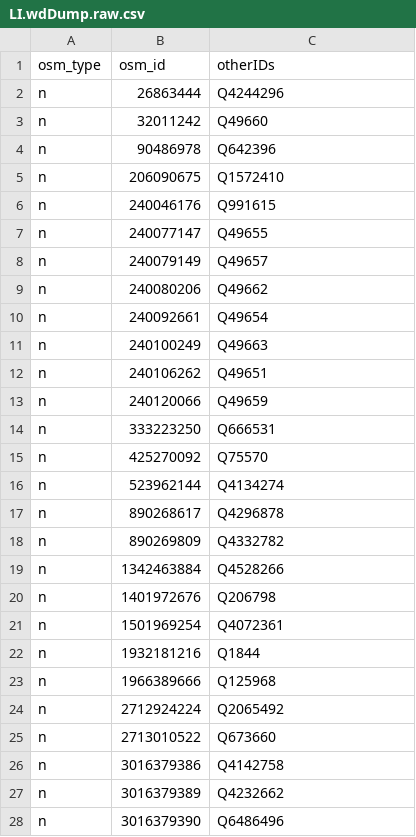
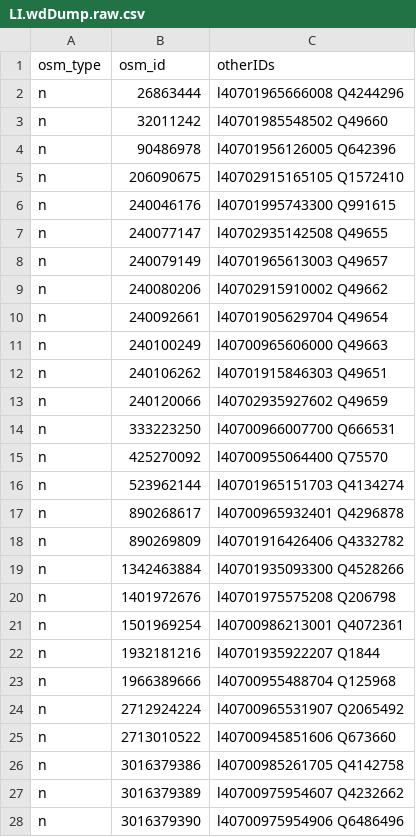
Before and after one commit to OSMBrasil/simple-osmWd2csv, a CSV file: samples/LI.wdDump.raw.csv, drawn as a sheet; only a part is shown; the diff covers the shown part only.

```diff
--- a/samples/LI.wdDump.raw.csv
+++ b/samples/LI.wdDump.raw.csv
@@ -1,28 +1,28 @@
 osm_type,osm_id,otherIDs
-n,26863444,Q4244296
-n,32011242,Q49660
-n,90486978,Q642396
-n,206090675,Q1572410
-n,240046176,Q991615
-n,240077147,Q49655
-n,240079149,Q49657
-n,240080206,Q49662
-n,240092661,Q49654
-n,240100249,Q49663
-n,240106262,Q49651
-n,240120066,Q49659
-n,333223250,Q666531
-n,425270092,Q75570
-n,523962144,Q4134274
-n,890268617,Q4296878
-n,890269809,Q4332782
-n,1342463884,Q4528266
-n,1401972676,Q206798
-n,1501969254,Q4072361
-n,1932181216,Q1844
-n,1966389666,Q125968
-n,2712924224,Q2065492
-n,2713010522,Q673660
-n,3016379386,Q4142758
-n,3016379389,Q4232662
-n,3016379390,Q6486496
+n,26863444,l40701965666008 Q4244296
+n,32011242,l40701985548502 Q49660
+n,90486978,l40701956126005 Q642396
+n,206090675,l40702915165105 Q1572410
+n,240046176,l40701995743300 Q991615
+n,240077147,l40702935142508 Q49655
+n,240079149,l40701965613003 Q49657
+n,240080206,l40702915910002 Q49662
+n,240092661,l40701905629704 Q49654
+n,240100249,l40700965606000 Q49663
+n,240106262,l40701915846303 Q49651
+n,240120066,l40702935927602 Q49659
+n,333223250,l40700966007700 Q666531
+n,425270092,l40700955064400 Q75570
+n,523962144,l40701965151703 Q4134274
+n,890268617,l40700965932401 Q4296878
+n,890269809,l40701916426406 Q4332782
+n,1342463884,l40701935093300 Q4528266
+n,1401972676,l40701975575208 Q206798
+n,1501969254,l40700986213001 Q4072361
+n,1932181216,l40701935922207 Q1844
+n,1966389666,l40700955488704 Q125968
+n,2712924224,l40700965531907 Q2065492
+n,2713010522,l40700945851606 Q673660
+n,3016379386,l40700985261705 Q4142758
+n,3016379389,l40700975954607 Q4232662
+n,3016379390,l40700975954906 Q6486496
```
Also changed, not shown: 11 edited cells elsewhere in this file, 12 other files.
